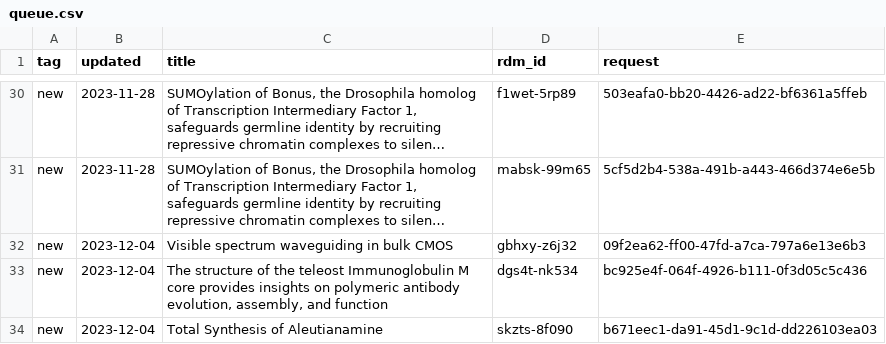
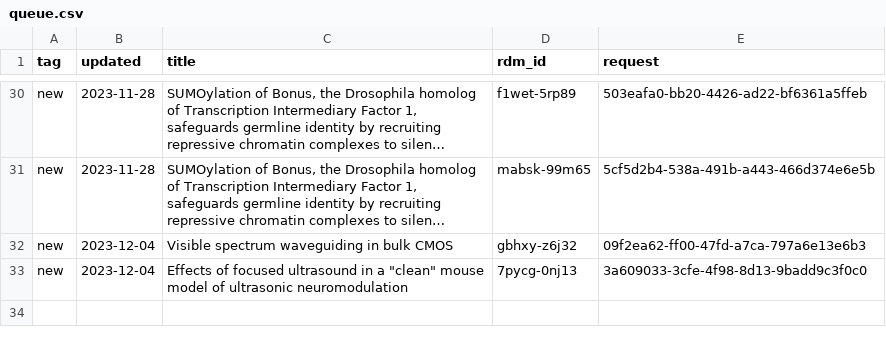
Before and after one commit to caltechlibrary/irdm-queue-portal, a CSV file: queue.csv, drawn as a sheet; only a part is shown, gaps mark what is left out; long unchanged cells end in …; the diff names each change by its address in the sheet, - before the commit and + after, or states it on an @@ line.

Commit message:
New data harvest

```diff
--- a/queue.csv
+++ b/queue.csv
-C33 (title): The structure of the teleost Immunoglobulin M core provides insights on polymeric antibody evolution, assembly, and function
+C33 (title): Effects of focused ultrasound in a "clean" mouse model of ultrasonic neuromodulation
-D33 (rdm_id): dgs4t-nk534
+D33 (rdm_id): 7pycg-0nj13
-E33 (request): bc925e4f-064f-4926-b111-0f3d05c5c436
+E33 (request): 3a609033-3cfe-4f98-8d13-9badd9c3f0c0
-row 34: new | 2023-12-04 | Total Synthesis of Aleutianamine | skzts-8f090 | b671eec1-da91-45d1-9c1d-dd226103ea03
```
